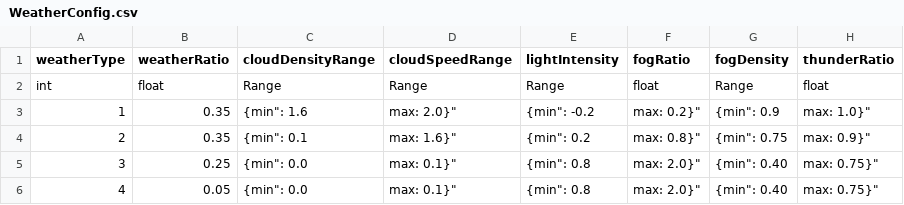
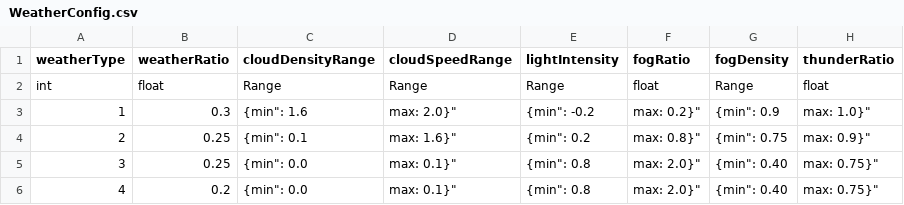
Before and after one commit to ljshhhxqx/liujunsongworkspace, a CSV file: Res/Preload/ConfigAsset/Csv/WeatherConfig.csv, drawn as a sheet; only a part is shown; the diff names each change by its address in the sheet, - before the commit and + after, or states it on an @@ line.

```diff
--- a/Res/Preload/ConfigAsset/Csv/WeatherConfig.csv
+++ b/Res/Preload/ConfigAsset/Csv/WeatherConfig.csv
-B3 (weatherRatio): 0.35
+B3 (weatherRatio): 0.3
-B4 (weatherRatio): 0.35
+B4 (weatherRatio): 0.25
-B6 (weatherRatio): 0.05
+B6 (weatherRatio): 0.2
```
Also changed, not shown: 21 other files.
